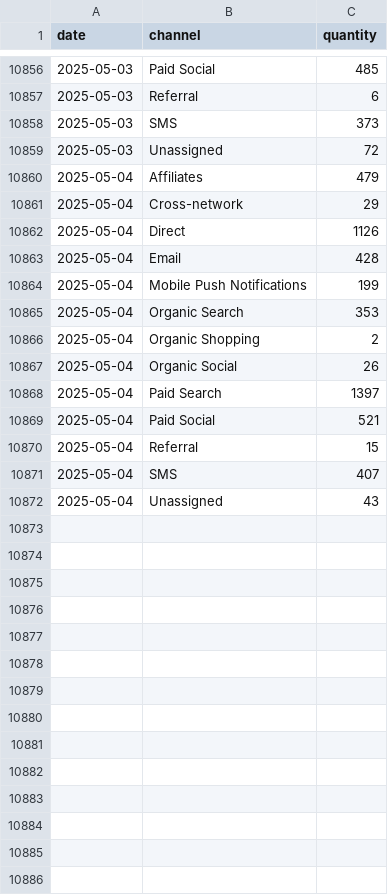
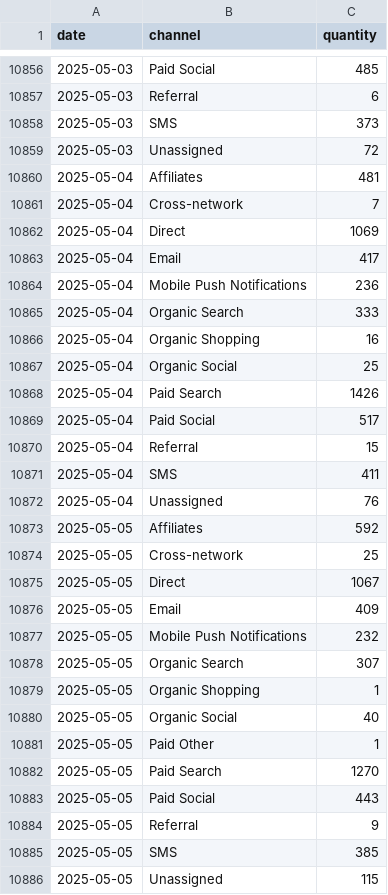
Before and after one commit to EdwardKing1701/tr_ecom_dbt, a CSV file: seeds/load/daily/ga_items.csv, drawn as a sheet; only a part is shown, gaps mark what is left out.

```diff
--- a/seeds/load/daily/ga_items.csv
+++ b/seeds/load/daily/ga_items.csv
@@ -10859,14 +10859,28 @@
 2025-05-03,Unassigned,72
-2025-05-04,Affiliates,479
-2025-05-04,Cross-network,29
-2025-05-04,Direct,1126
-2025-05-04,Email,428
-2025-05-04,Mobile Push Notifications,199
-2025-05-04,Organic Search,353
-2025-05-04,Organic Shopping,2
-2025-05-04,Organic Social,26
-2025-05-04,Paid Search,1397
-2025-05-04,Paid Social,521
+2025-05-04,Affiliates,481
+2025-05-04,Cross-network,7
+2025-05-04,Direct,1069
+2025-05-04,Email,417
+2025-05-04,Mobile Push Notifications,236
+2025-05-04,Organic Search,333
+2025-05-04,Organic Shopping,16
+2025-05-04,Organic Social,25
+2025-05-04,Paid Search,1426
+2025-05-04,Paid Social,517
 2025-05-04,Referral,15
-2025-05-04,SMS,407
-2025-05-04,Unassigned,43
+2025-05-04,SMS,411
+2025-05-04,Unassigned,76
+2025-05-05,Affiliates,592
+2025-05-05,Cross-network,25
+2025-05-05,Direct,1067
+2025-05-05,Email,409
+2025-05-05,Mobile Push Notifications,232
+2025-05-05,Organic Search,307
+2025-05-05,Organic Shopping,1
+2025-05-05,Organic Social,40
+2025-05-05,Paid Other,1
+2025-05-05,Paid Search,1270
+2025-05-05,Paid Social,443
+2025-05-05,Referral,9
+2025-05-05,SMS,385
+2025-05-05,Unassigned,115
```
Also changed, not shown: seeds/load/daily/ga_channels.csv, seeds/load/daily/ga_hourly.csv, 4 other files.
